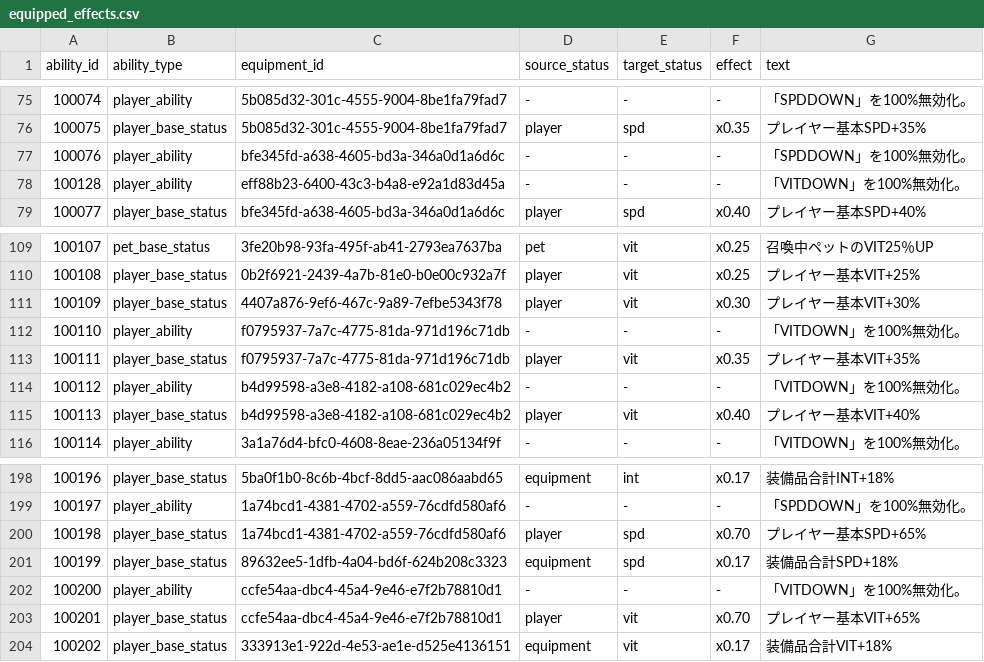
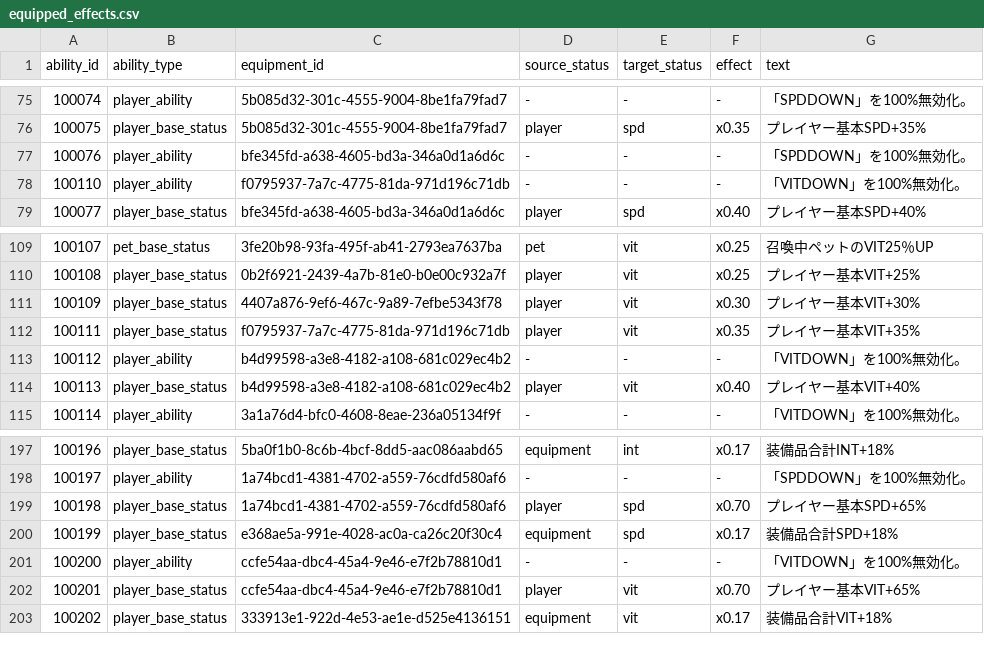
Before and after one commit to ch3cooh0/chocottoland-my-room, a CSV file: chocotto-optimizer/data/equipped_effects.csv, drawn as a sheet; only a part is shown, gaps mark what is left out.

Commit message:
Update my-room-data from GitLab CI - Sat Jul 19 06:07:37 UTC 2025 [skip ci]

```diff
--- a/chocotto-optimizer/data/equipped_effects.csv
+++ b/chocotto-optimizer/data/equipped_effects.csv
@@ -77,3 +77,3 @@
 "100076","player_ability","bfe345fd-a638-4605-bd3a-346a0d1a6d6c","-","-","-","「SPDDOWN」を100%無効化。"
-"100128","player_ability","eff88b23-6400-43c3-b4a8-e92a1d83d45a","-","-","-","「VITDOWN」を100%無効化。"
+"100110","player_ability","f0795937-7a7c-4775-81da-971d196c71db","-","-","-","「VITDOWN」を100%無効化。"
 "100077","player_base_status","bfe345fd-a638-4605-bd3a-346a0d1a6d6c","player","spd","x0.40","プレイヤー基本SPD+40%"
@@ -111,3 +111,2 @@
 "100109","player_base_status","4407a876-9ef6-467c-9a89-7efbe5343f78","player","vit","x0.30","プレイヤー基本VIT+30%"
-"100110","player_ability","f0795937-7a7c-4775-81da-971d196c71db","-","-","-","「VITDOWN」を100%無効化。"
 "100111","player_base_status","f0795937-7a7c-4775-81da-971d196c71db","player","vit","x0.35","プレイヤー基本VIT+35%"
@@ -200,3 +199,3 @@
 "100198","player_base_status","1a74bcd1-4381-4702-a559-76cdfd580af6","player","spd","x0.70","プレイヤー基本SPD+65%"
-"100199","player_base_status","89632ee5-1dfb-4a04-bd6f-624b208c3323","equipment","spd","x0.17","装備品合計SPD+18%"
+"100199","player_base_status","e368ae5a-991e-4028-ac0a-ca26c20f30c4","equipment","spd","x0.17","装備品合計SPD+18%"
 "100200","player_ability","ccfe54aa-dbc4-45a4-9e46-e7f2b78810d1","-","-","-","「VITDOWN」を100%無効化。"
```
Also changed, not shown: 6 other files.
